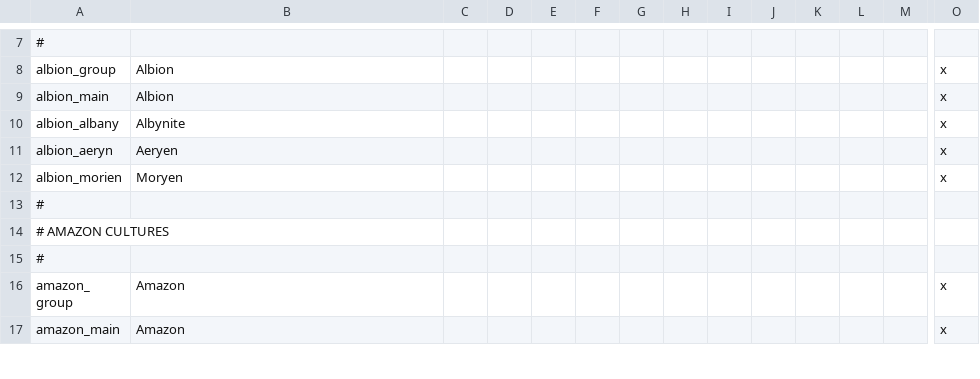
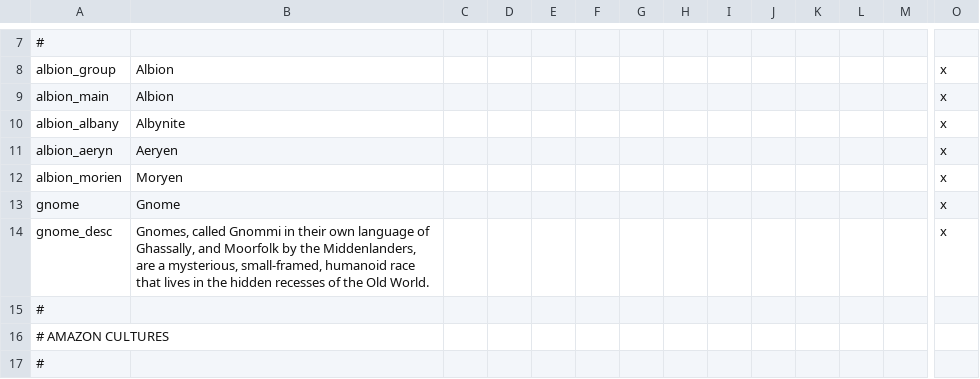
Before and after one commit to PyroDork/WH-Geheimnisnacht, a CSV file: localisation/00_cultures.csv, drawn as a sheet; only a part is shown, gaps mark what is left out; the shorter side is filled out with more unchanged rows; rows hold the shown columns only; the diff names each change by its address in the sheet, - before the commit and + after, or states it on an @@ line.

```diff
--- a/localisation/00_cultures.csv
+++ b/localisation/00_cultures.csv
+row 13: gnome | Gnome |  |  |  |  |  |  |  |  |  |  |  | x
+row 14: gnome_desc | Gnomes, called Gnommi in their own language of Ghassally, and Moorfolk by the Middenlanders, are a mysterious, small-framed, humanoid race that lives in the hidden recesses of the Old World. |  |  |  |  |  |  |  |  |  |  |  | x
```
Also changed, not shown: localisation/000_Province_names.csv, localisation/00_mixed_entries.csv, 22 other files.
